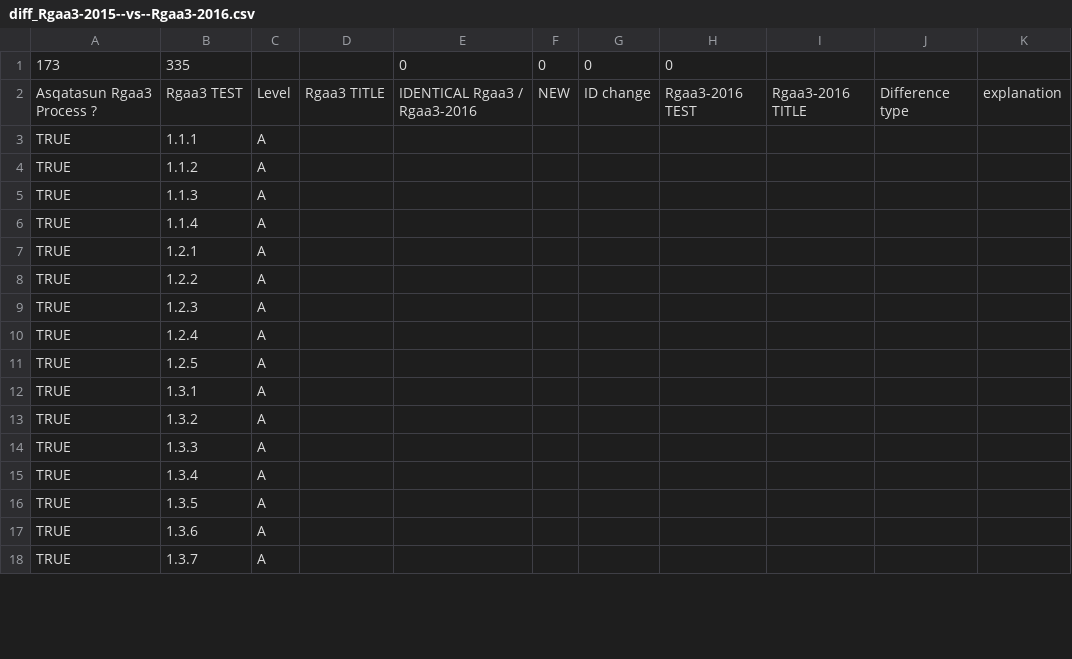
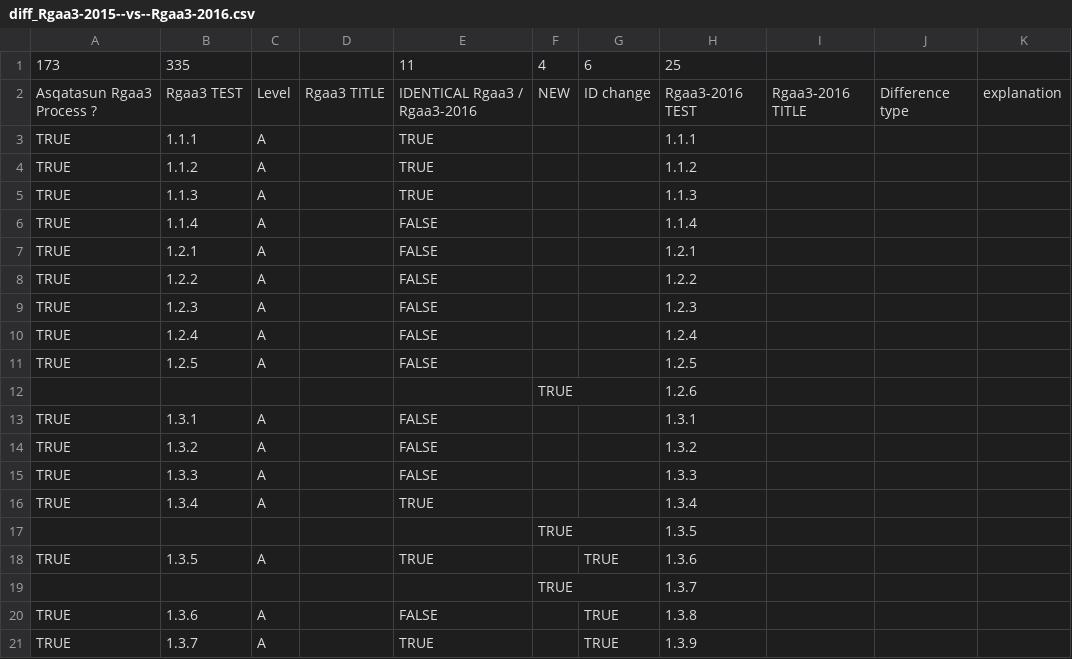
Before and after one commit to samyranavela/Asqatasun, a CSV file: documentation/en/90_Rules/rgaa3.2016/diff_Rgaa3-2015--vs--Rgaa3-2016.csv, drawn as a sheet; only a part is shown; the diff covers the shown part only.

Commit message:
diff_Rgaa3-2015--vs--Rgaa3-2016.ods : done for 1.1, 1.2, 1.3 and 2.*

```diff
--- a/documentation/en/90_Rules/rgaa3.2016/diff_Rgaa3-2015--vs--Rgaa3-2016.csv
+++ b/documentation/en/90_Rules/rgaa3.2016/diff_Rgaa3-2015--vs--Rgaa3-2016.csv
@@ -1,18 +1,21 @@
-173;"335";;;0;0;0;"0";;;
+173;"335";;;11;4;6;"25";;;
 "Asqatasun Rgaa3 Process ?";"Rgaa3 TEST";"Level";" Rgaa3 TITLE";"IDENTICAL Rgaa3 / Rgaa3-2016";"NEW";"ID change";"Rgaa3-2016 TEST";"Rgaa3-2016   TITLE";"Difference type";"explanation"
-"TRUE";"1.1.1";"A";;;;;;;;
-"TRUE";"1.1.2";"A";;;;;;;;
-"TRUE";"1.1.3";"A";;;;;;;;
-"TRUE";"1.1.4";"A";;;;;;;;
-"TRUE";"1.2.1";"A";;;;;;;;
-"TRUE";"1.2.2";"A";;;;;;;;
-"TRUE";"1.2.3";"A";;;;;;;;
-"TRUE";"1.2.4";"A";;;;;;;;
-"TRUE";"1.2.5";"A";;;;;;;;
-"TRUE";"1.3.1";"A";;;;;;;;
-"TRUE";"1.3.2";"A";;;;;;;;
-"TRUE";"1.3.3";"A";;;;;;;;
-"TRUE";"1.3.4";"A";;;;;;;;
-"TRUE";"1.3.5";"A";;;;;;;;
-"TRUE";"1.3.6";"A";;;;;;;;
-"TRUE";"1.3.7";"A";;;;;;;;
+"TRUE";"1.1.1";"A";;"TRUE";;;"1.1.1";;;
+"TRUE";"1.1.2";"A";;"TRUE";;;"1.1.2";;;
+"TRUE";"1.1.3";"A";;"TRUE";;;"1.1.3";;;
+"TRUE";"1.1.4";"A";;"FALSE";;;"1.1.4";;;
+"TRUE";"1.2.1";"A";;"FALSE";;;"1.2.1";;;
+"TRUE";"1.2.2";"A";;"FALSE";;;"1.2.2";;;
+"TRUE";"1.2.3";"A";;"FALSE";;;"1.2.3";;;
+"TRUE";"1.2.4";"A";;"FALSE";;;"1.2.4";;;
+"TRUE";"1.2.5";"A";;"FALSE";;;"1.2.5";;;
+;;;;;"TRUE";;"1.2.6";;;
+"TRUE";"1.3.1";"A";;"FALSE";;;"1.3.1";;;
+"TRUE";"1.3.2";"A";;"FALSE";;;"1.3.2";;;
+"TRUE";"1.3.3";"A";;"FALSE";;;"1.3.3";;;
+"TRUE";"1.3.4";"A";;"TRUE";;;"1.3.4";;;
+;;;;;"TRUE";;"1.3.5";;;
+"TRUE";"1.3.5";"A";;"TRUE";;"TRUE";"1.3.6";;;
+;;;;;"TRUE";;"1.3.7";;;
+"TRUE";"1.3.6";"A";;"FALSE";;"TRUE";"1.3.8";;;
+"TRUE";"1.3.7";"A";;"TRUE";;"TRUE";"1.3.9";;;
```
Also changed, not shown: 1 added row and 13 edited cells elsewhere in this file, 2 other files.
